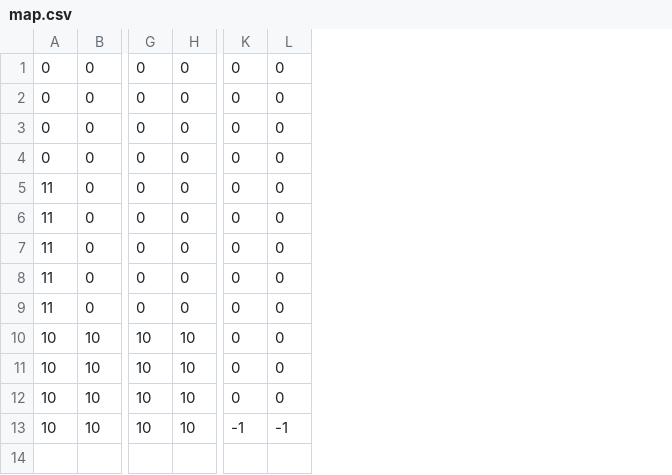
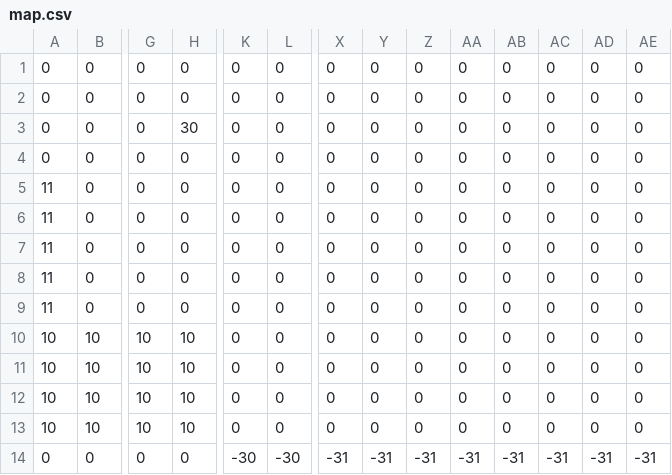
Before and after one commit to ishida-y/GirlsSSAproject, a CSV file: GirlsSSAproject/map.csv, drawn as a sheet; only a part is shown, gaps mark what is left out; removed rows and columns are numbered as before the commit, all else as after; rows hold the shown columns only; the diff names each change by its address in the sheet, - before the commit and + after, or states it on an @@ line.

```diff
--- a/GirlsSSAproject/map.csv
+++ b/GirlsSSAproject/map.csv
+column X, rows 2-13: all 0
+column Y, rows 2-13: all 0
+column Z, rows 2-13: all 0
+column AA, rows 2-13: all 0
+column AB, rows 2-13: all 0
+column AC, rows 2-13: all 0
+column AD, rows 2-13: all 0
+column AE, rows 2-13: all 0
+row 1: 0 | 0 | 0 | 0 | 0 | 0 | 0 | 0 | 0 | 0 | 0 | 0 | 0 | 0
-H3: 0
+H3: 30
-row 3: 0 | 0 | 0 | 0 | 0 | 0
-K13: -1
+K13: 0
-L13: -1
+L13: 0
+row 14: 0 | 0 | 0 | 0 | -30 | -30 | -31 | -31 | -31 | -31 | -31 | -31 | -31 | -31
```
Also changed, not shown: 14 other files.
